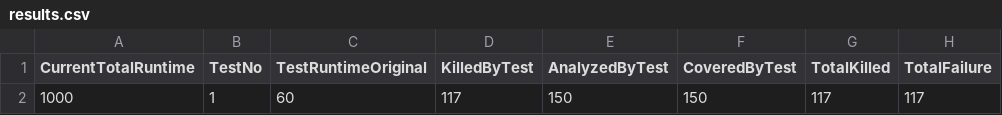
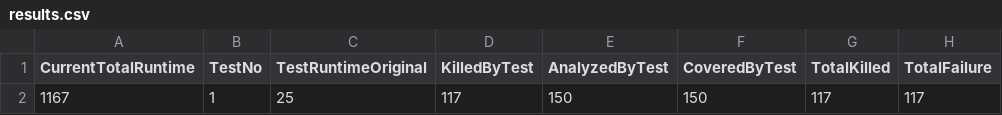
Before and after one commit to daanialahmed/cs520, a CSV file: triangle/mutation_results/results.csv, drawn as a sheet; only a part is shown; the diff names each change by its address in the sheet, - before the commit and + after, or states it on an @@ line.

```diff
--- a/triangle/mutation_results/results.csv
+++ b/triangle/mutation_results/results.csv
-A2 (CurrentTotalRuntime): 1000
+A2 (CurrentTotalRuntime): 1167
-C2 (TestRuntimeOriginal): 60
+C2 (TestRuntimeOriginal): 25
```
Also changed, not shown: 39 other files.
